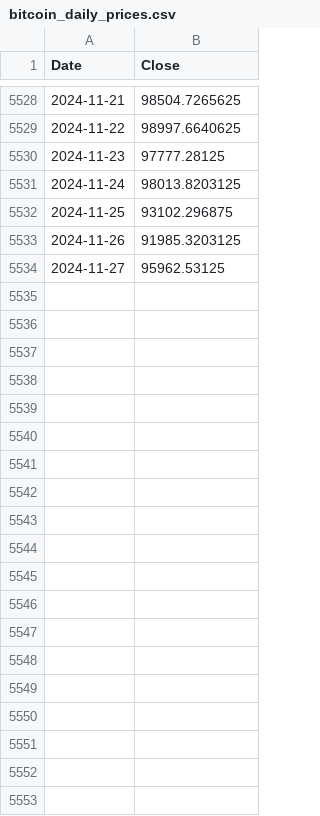
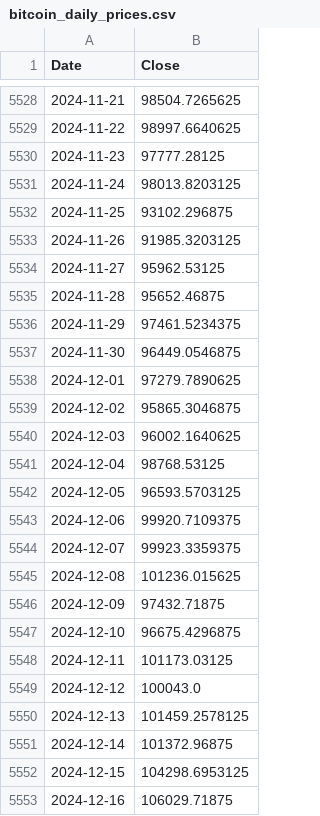
Before and after one commit to suurt8ll/btc-historical-price, a CSV file: bitcoin_daily_prices.csv, drawn as a sheet; only a part is shown, gaps mark what is left out; the diff covers the shown part only; the diff names each change by its address in the sheet, - before the commit and + after, or states it on an @@ line.

Commit message:
Update price data.

```diff
--- a/bitcoin_daily_prices.csv
+++ b/bitcoin_daily_prices.csv
+row 5535: 2024-11-28 | 95652.46875
+row 5536: 2024-11-29 | 97461.5234375
+row 5537: 2024-11-30 | 96449.0546875
+row 5538: 2024-12-01 | 97279.7890625
+row 5539: 2024-12-02 | 95865.3046875
+row 5540: 2024-12-03 | 96002.1640625
+row 5541: 2024-12-04 | 98768.53125
+row 5542: 2024-12-05 | 96593.5703125
+row 5543: 2024-12-06 | 99920.7109375
+row 5544: 2024-12-07 | 99923.3359375
+row 5545: 2024-12-08 | 101236.015625
+row 5546: 2024-12-09 | 97432.71875
+row 5547: 2024-12-10 | 96675.4296875
+row 5548: 2024-12-11 | 101173.03125
+row 5549: 2024-12-12 | 100043.0
+row 5550: 2024-12-13 | 101459.2578125
+row 5551: 2024-12-14 | 101372.96875
+row 5552: 2024-12-15 | 104298.6953125
+row 5553: 2024-12-16 | 106029.71875
```
Also changed, not shown: 14 added rows elsewhere in this file.
